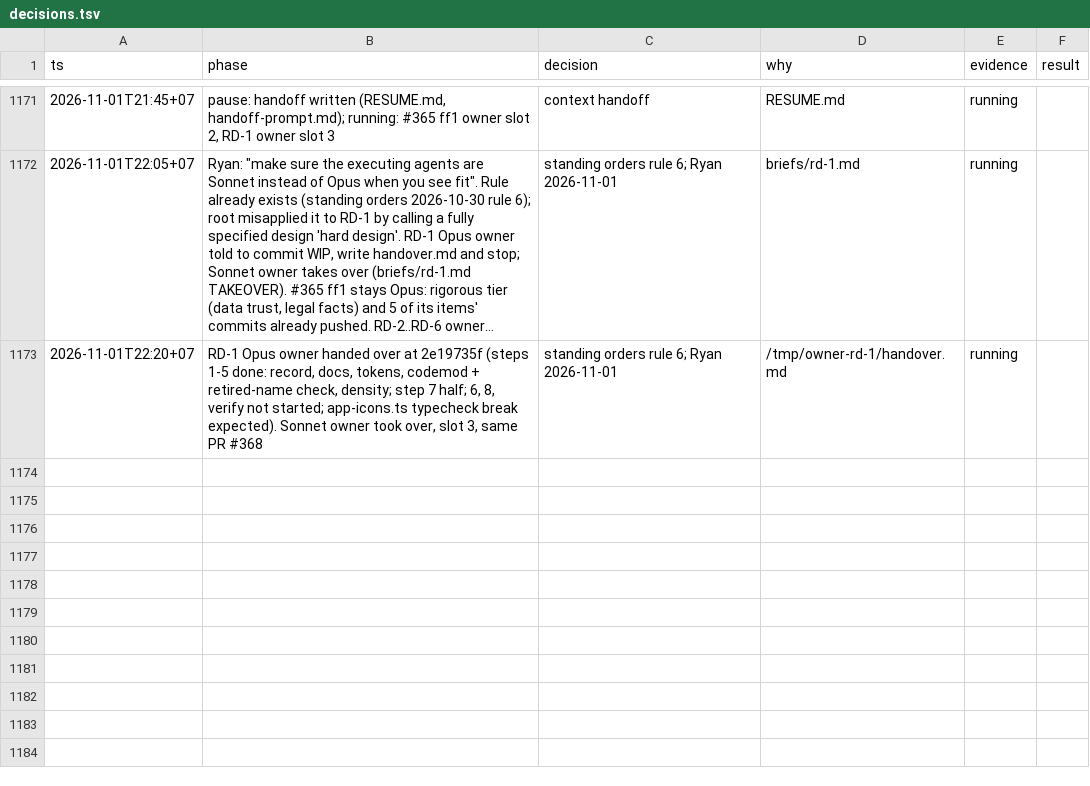
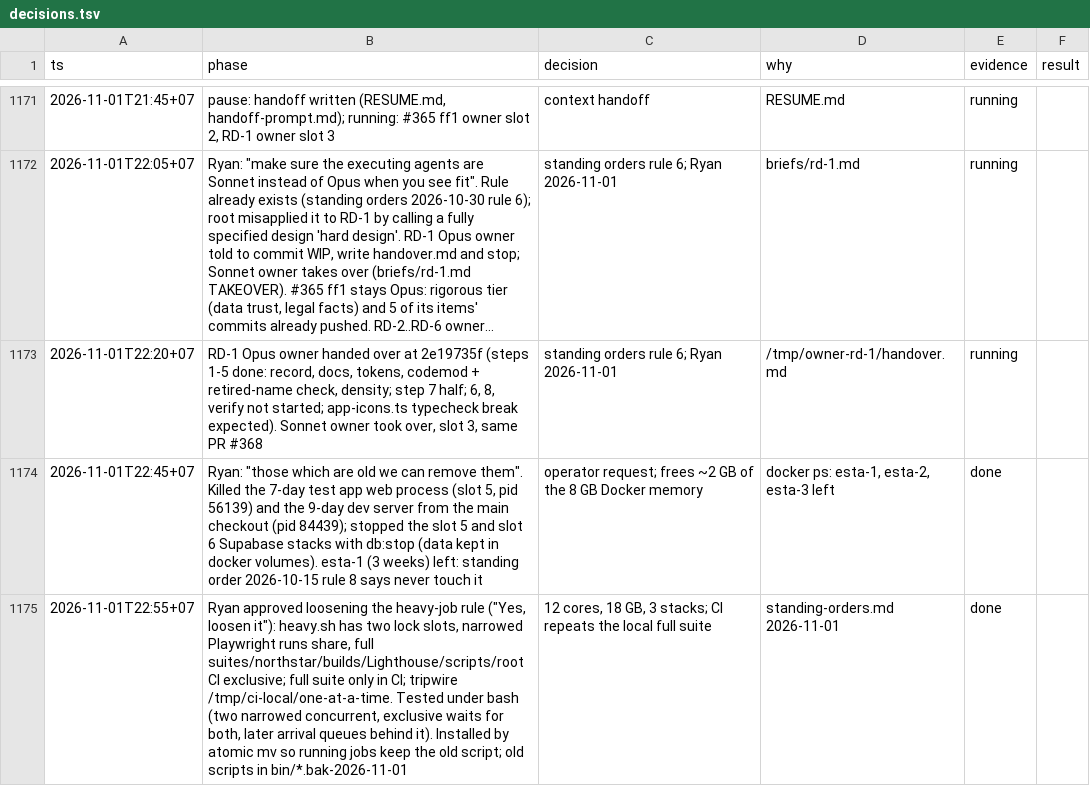
Before and after one commit to ngducn/esta, a TSV file: docs/plan/trail/decisions.tsv, drawn as a sheet; only a part is shown, gaps mark what is left out; long unchanged cells end in …; the diff names each change by its address in the sheet, - before the commit and + after, or states it on an @@ line.

```diff
--- a/docs/plan/trail/decisions.tsv
+++ b/docs/plan/trail/decisions.tsv
+row 1174: 2026-11-01T22:45+07 | Ryan: "those which are old we can remove them". Killed the 7-day test app web process (slot 5, pid 56139) and the 9-day dev server from the main checkout (pid 84439); stopped the slot 5 and slot 6 Supabase stacks with db:stop (data kept in docker volumes). esta-1 (3 weeks) left: standing order 2026-10-15 rule 8 says never touch it | operator request; frees ~2 GB of the 8 GB Docker memory | docker ps: esta-1, esta-2, esta-3 left | done
+row 1175: 2026-11-01T22:55+07 | Ryan approved loosening the heavy-job rule ("Yes, loosen it"): heavy.sh has two lock slots, narrowed Playwright runs share, full suites/northstar/builds/Lighthouse/scripts/root CI exclusive; full suite only in CI; tripwire /tmp/ci-local/one-at-a-time. Tested under bash (two narrowed concurrent, exclusive waits for both, later arrival queues behind it). Installed by atomic mv so running jobs keep the old script; old scripts in bin/*.bak-2026-11-01 | 12 cores, 18 GB, 3 stacks; CI repeats the local full suite | standing-orders.md 2026-11-01 | done
```
Also changed, not shown: 5 other files.
